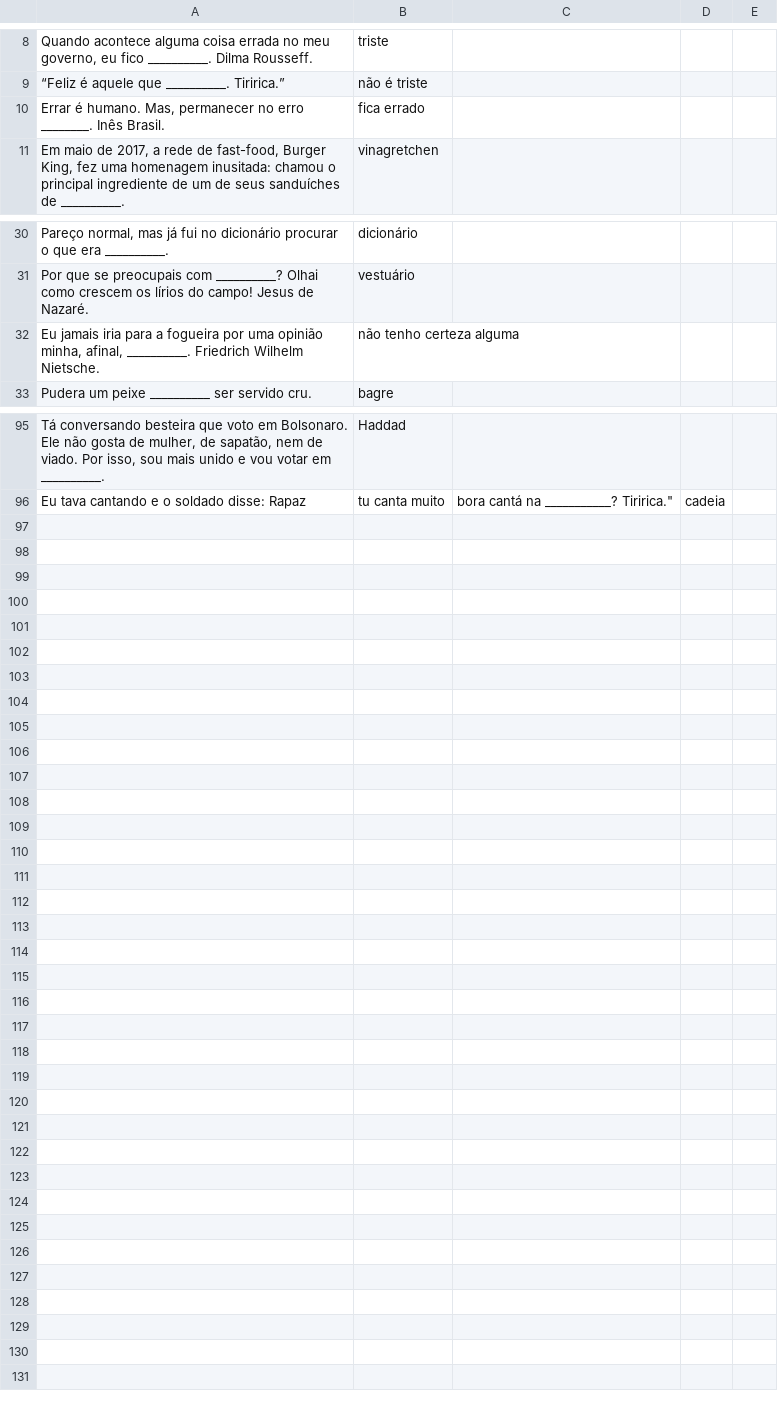
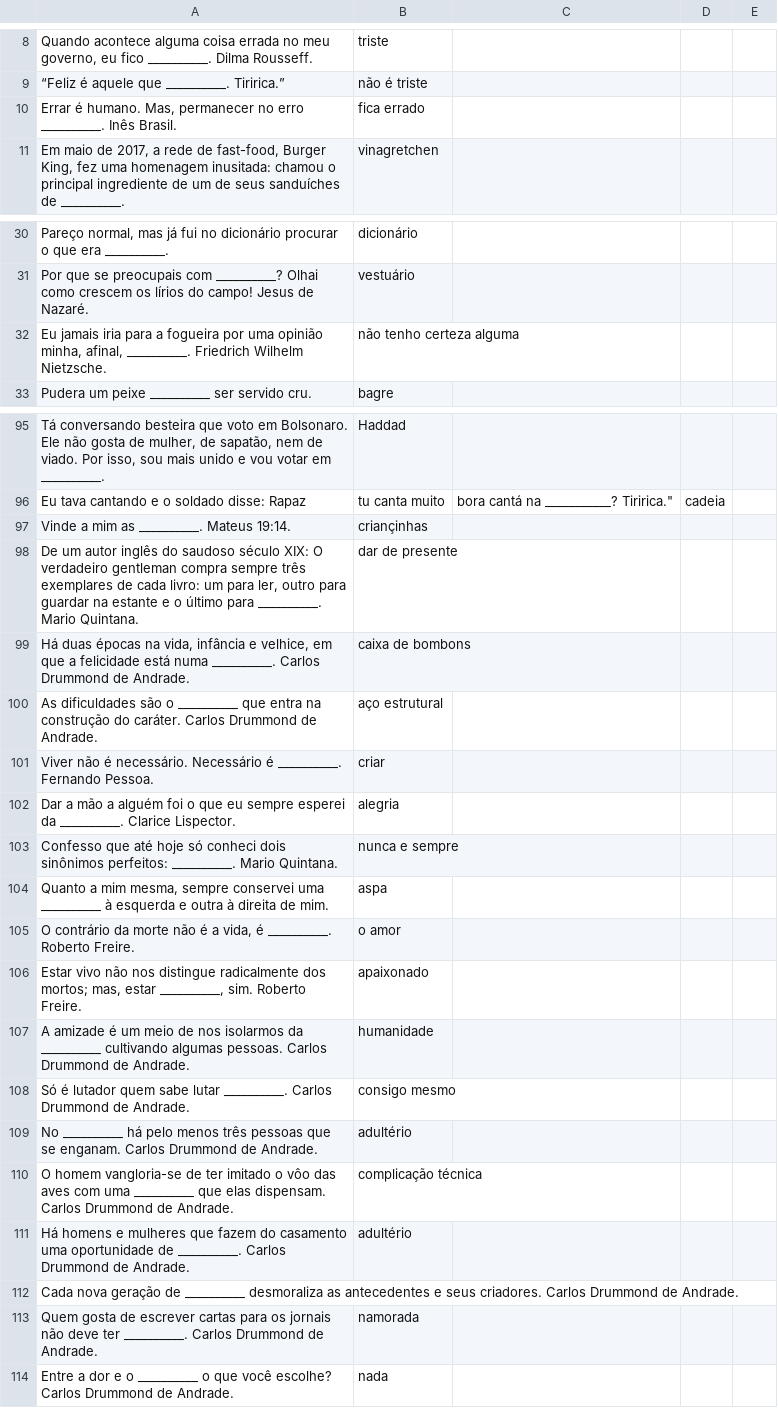
Before and after one commit to marcotmarcot/citacoes, a CSV file: citacoes.csv, drawn as a sheet; only a part is shown, gaps mark what is left out; the diff covers the shown part only.

Commit message:
citacoes

```diff
--- a/citacoes.csv
+++ b/citacoes.csv
@@ -9,3 +9,3 @@
 “Feliz é aquele que __________. Tiririca.”,"não é triste"
-"Errar é humano. Mas, permanecer no erro ________. Inês Brasil.","fica errado"
+"Errar é humano. Mas, permanecer no erro __________. Inês Brasil.","fica errado"
 "Em maio de 2017, a rede de fast-food, Burger King, fez uma homenagem inusitada: chamou o principal ingrediente de um de seus sanduíches de __________.","vinagretchen"
@@ -31,3 +31,3 @@
 "Por que se preocupais com __________? Olhai como crescem os lírios do campo! Jesus de Nazaré.","vestuário"
-"Eu jamais iria para a fogueira por uma opinião minha, afinal, __________. Friedrich Wilhelm Nietsche.","não tenho certeza alguma"
+"Eu jamais iria para a fogueira por uma opinião minha, afinal, __________. Friedrich Wilhelm Nietzsche.","não tenho certeza alguma"
 "Pudera um peixe __________ ser servido cru.","bagre"
@@ -96 +96,19 @@
 "Eu tava cantando e o soldado disse: "Rapaz, tu canta muito, bora cantá na ___________? Tiririca.","cadeia"
+"Vinde a mim as __________. Mateus 19:14.","criançinhas"
+"De um autor inglês do saudoso século XIX: O verdadeiro gentleman compra sempre três exemplares de cada livro: um para ler, outro para guardar na estante e o último para __________. Mario Quintana.","dar de presente"
+"Há duas épocas na vida, infância e velhice, em que a felicidade está numa __________. Carlos Drummond de Andrade.","caixa de bombons"
+"As dificuldades são o __________ que entra na construção do caráter. Carlos Drummond de Andrade.","aço estrutural"
+"Viver não é necessário. Necessário é __________. Fernando Pessoa.","criar"
+"Dar a mão a alguém foi o que eu sempre esperei da __________. Clarice Lispector.","alegria"
+"Confesso que até hoje só conheci dois sinônimos perfeitos: __________. Mario Quintana.","nunca e sempre"
+"Quanto a mim mesma, sempre conservei uma __________ à esquerda e outra à direita de mim.","aspa"
+"O contrário da morte não é a vida, é __________. Roberto Freire.","o amor"
+"Estar vivo não nos distingue radicalmente dos mortos; mas, estar __________, sim. Roberto Freire.","apaixonado"
+"A amizade é um meio de nos isolarmos da __________ cultivando algumas pessoas. Carlos Drummond de Andrade.","humanidade"
+"Só é lutador quem sabe lutar __________. Carlos Drummond de Andrade.","consigo mesmo"
+"No __________ há pelo menos três pessoas que se enganam. Carlos Drummond de Andrade.","adultério"
+"O homem vangloria-se de ter imitado o vôo das aves com uma __________ que elas dispensam. Carlos Drummond de Andrade.","complicação técnica"
+"Há homens e mulheres que fazem do casamento uma oportunidade de __________. Carlos Drummond de Andrade.","adultério"
+"Cada nova geração de __________ desmoraliza as antecedentes e seus criadores. Carlos Drummond de Andrade."
+"Quem gosta de escrever cartas para os jornais não deve ter __________. Carlos Drummond de Andrade.","namorada"
+"Entre a dor e o __________ o que você escolhe? Carlos Drummond de Andrade.","nada"
```
Also changed, not shown: 12 edited cells elsewhere in this file.
